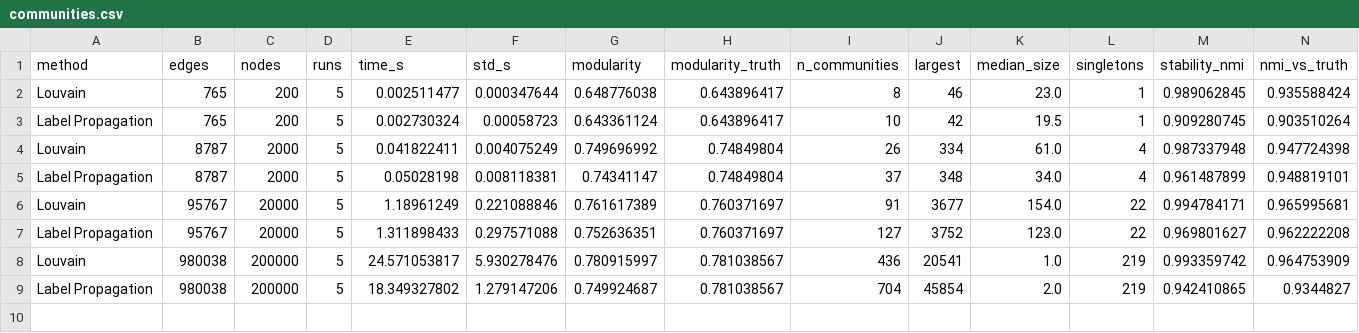
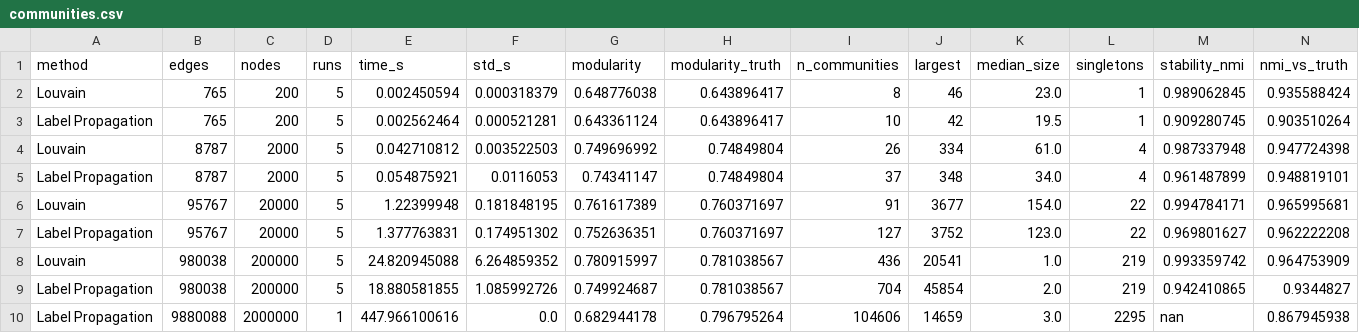
Before and after one commit to dantebarreto-gif/Proyecto-Final-E-AD, a CSV file: results/bench/communities.csv, drawn as a sheet.

```diff
--- a/results/bench/communities.csv
+++ b/results/bench/communities.csv
@@ -1,9 +1,10 @@
 method,edges,nodes,runs,time_s,std_s,modularity,modularity_truth,n_communities,largest,median_size,singletons,stability_nmi,nmi_vs_truth
-Louvain,765,200,5,0.002511477,0.000347644,0.648776038,0.643896417,8,46,23.0,1,0.989062845,0.935588424
-Label Propagation,765,200,5,0.002730324,0.00058723,0.643361124,0.643896417,10,42,19.5,1,0.909280745,0.903510264
-Louvain,8787,2000,5,0.041822411,0.004075249,0.749696992,0.74849804,26,334,61.0,4,0.987337948,0.947724398
-Label Propagation,8787,2000,5,0.05028198,0.008118381,0.74341147,0.74849804,37,348,34.0,4,0.961487899,0.948819101
-Louvain,95767,20000,5,1.18961249,0.221088846,0.761617389,0.760371697,91,3677,154.0,22,0.994784171,0.965995681
-Label Propagation,95767,20000,5,1.311898433,0.297571088,0.752636351,0.760371697,127,3752,123.0,22,0.969801627,0.962222208
-Louvain,980038,200000,5,24.571053817,5.930278476,0.780915997,0.781038567,436,20541,1.0,219,0.993359742,0.964753909
-Label Propagation,980038,200000,5,18.349327802,1.279147206,0.749924687,0.781038567,704,45854,2.0,219,0.942410865,0.9344827
+Louvain,765,200,5,0.002450594,0.000318379,0.648776038,0.643896417,8,46,23.0,1,0.989062845,0.935588424
+Label Propagation,765,200,5,0.002562464,0.000521281,0.643361124,0.643896417,10,42,19.5,1,0.909280745,0.903510264
+Louvain,8787,2000,5,0.042710812,0.003522503,0.749696992,0.74849804,26,334,61.0,4,0.987337948,0.947724398
+Label Propagation,8787,2000,5,0.054875921,0.0116053,0.74341147,0.74849804,37,348,34.0,4,0.961487899,0.948819101
+Louvain,95767,20000,5,1.22399948,0.181848195,0.761617389,0.760371697,91,3677,154.0,22,0.994784171,0.965995681
+Label Propagation,95767,20000,5,1.377763831,0.174951302,0.752636351,0.760371697,127,3752,123.0,22,0.969801627,0.962222208
+Louvain,980038,200000,5,24.820945088,6.264859352,0.780915997,0.781038567,436,20541,1.0,219,0.993359742,0.964753909
+Label Propagation,980038,200000,5,18.880581855,1.085992726,0.749924687,0.781038567,704,45854,2.0,219,0.942410865,0.9344827
+Label Propagation,9880088,2000000,1,447.966100616,0.0,0.682944178,0.796795264,104606,14659,3.0,2295,nan,0.867945938
```
Also changed, not shown: results/bench/slopes.csv, 13 other files.
